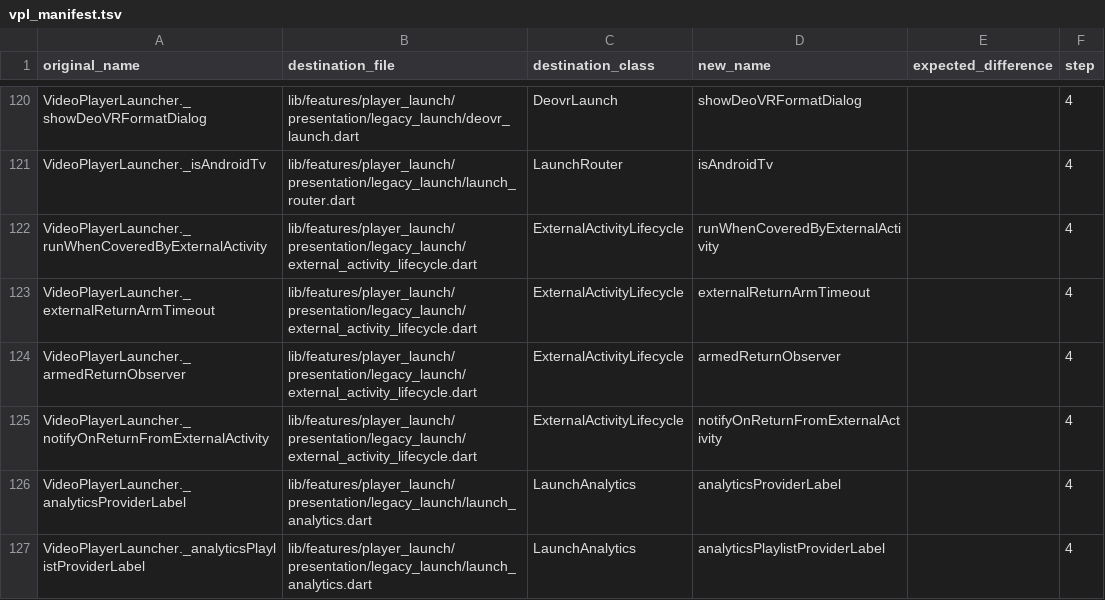
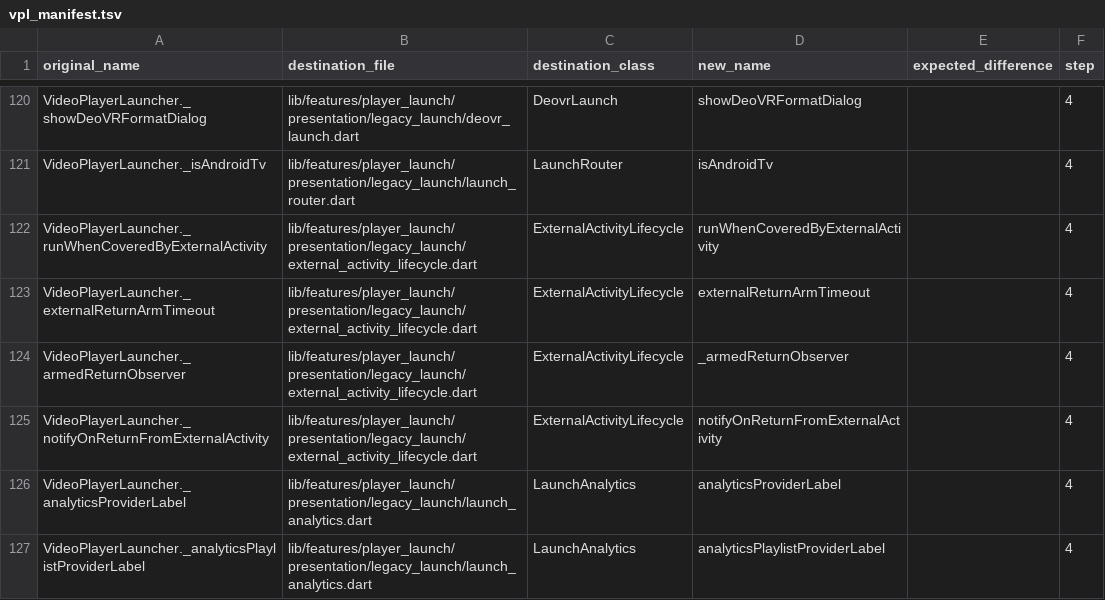
Before and after one commit to varunsalian/debrify, a TSV file: dev/tool/vpl_manifest.tsv, drawn as a sheet; only a part is shown, gaps mark what is left out.

```diff
--- a/dev/tool/vpl_manifest.tsv
+++ b/dev/tool/vpl_manifest.tsv
@@ -123,3 +123,3 @@ VideoPlayerLauncher._runWhenCoveredByExternalActivity	lib/features/player_launch
 VideoPlayerLauncher._externalReturnArmTimeout	lib/features/player_launch/presentation/legacy_launch/external_activity_lifecycle.dart	ExternalActivityLifecycle	externalReturnArmTimeout		4
-VideoPlayerLauncher._armedReturnObserver	lib/features/player_launch/presentation/legacy_launch/external_activity_lifecycle.dart	ExternalActivityLifecycle	armedReturnObserver		4
+VideoPlayerLauncher._armedReturnObserver	lib/features/player_launch/presentation/legacy_launch/external_activity_lifecycle.dart	ExternalActivityLifecycle	_armedReturnObserver		4
 VideoPlayerLauncher._notifyOnReturnFromExternalActivity	lib/features/player_launch/presentation/legacy_launch/external_activity_lifecycle.dart	ExternalActivityLifecycle	notifyOnReturnFromExternalActivity		4
```
Also changed, not shown: 6 other files.
